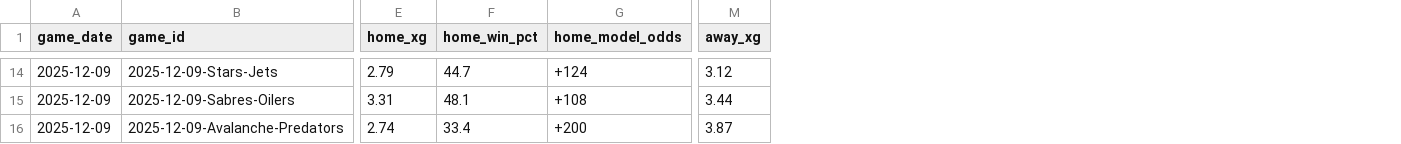
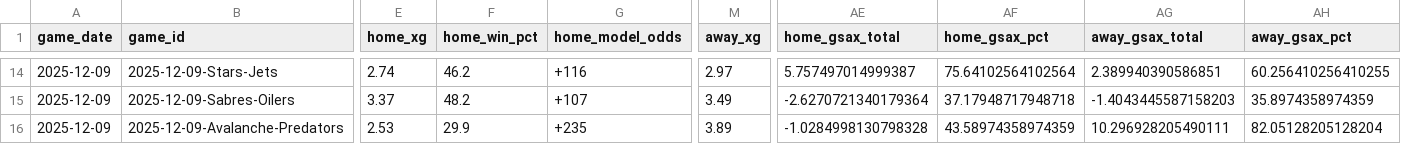
Before and after one commit to alexgarrison2/axiom, a CSV file: data/predictions_detailed.csv, drawn as a sheet; only a part is shown, gaps mark what is left out; the diff covers the shown part only; the diff names each change by its address in the sheet, - before the commit and + after, or states it on an @@ line.

Commit message:
fix: update predictions data with gsax

```diff
--- a/data/predictions_detailed.csv
+++ b/data/predictions_detailed.csv
+column AE (home_gsax_total), rows 14-16: 5.757497014999387 | -2.6270721340179364 | -1.0284998130798328
+column AF (home_gsax_pct), rows 14-16: 75.64102564102564 | 37.17948717948718 | 43.58974358974359
+column AG (away_gsax_total), rows 14-16: 2.389940390586851 | -1.4043445587158203 | 10.296928205490111
+column AH (away_gsax_pct), rows 14-16: 60.256410256410255 | 35.8974358974359 | 82.05128205128204
-E14 (home_xg): 2.79
+E14 (home_xg): 2.74
-F14 (home_win_pct): 44.7
+F14 (home_win_pct): 46.2
-G14 (home_model_odds): +124
+G14 (home_model_odds): +116
-M14 (away_xg): 3.12
+M14 (away_xg): 2.97
-E15 (home_xg): 3.31
+E15 (home_xg): 3.37
-F15 (home_win_pct): 48.1
+F15 (home_win_pct): 48.2
-G15 (home_model_odds): +108
+G15 (home_model_odds): +107
-M15 (away_xg): 3.44
+M15 (away_xg): 3.49
-E16 (home_xg): 2.74
+E16 (home_xg): 2.53
-F16 (home_win_pct): 33.4
+F16 (home_win_pct): 29.9
-G16 (home_model_odds): +200
+G16 (home_model_odds): +235
-M16 (away_xg): 3.87
+M16 (away_xg): 3.89
```
Also changed, not shown: 90 edited cells elsewhere in this file.
